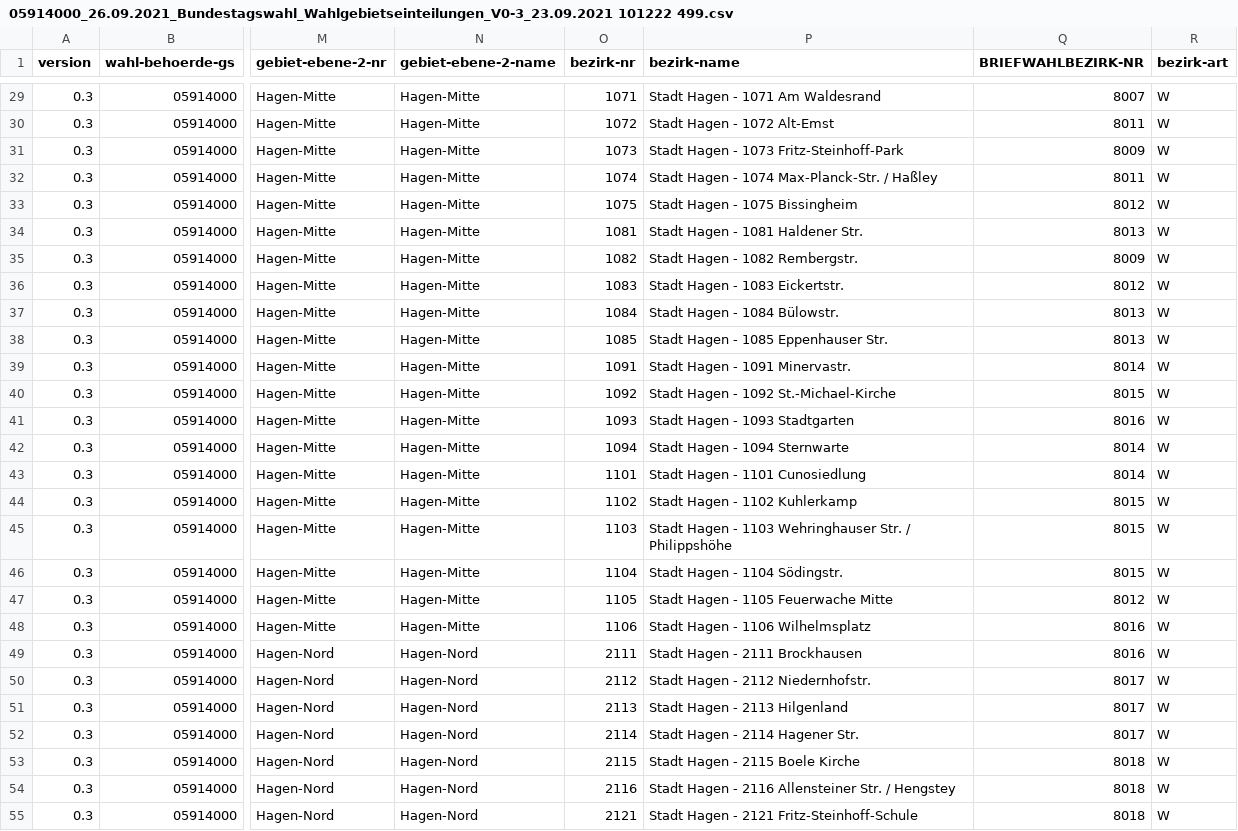
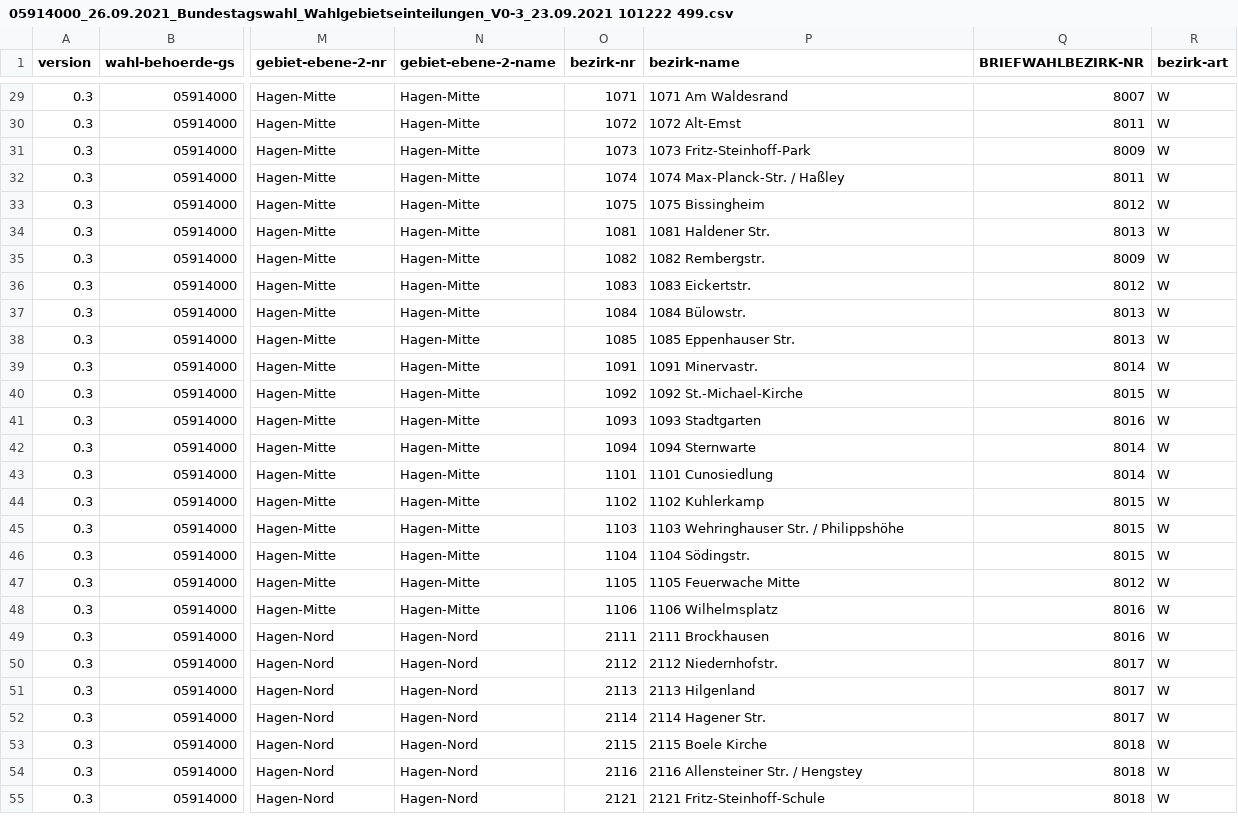
Before and after one commit to fhswf/wahlkarte, a CSV file: src/data/hagen-btw2021/05914000_26.09.2021_Bundestagswahl_Wahlgebietseinteilungen_V0-3_23.09.2021 101222 499.csv, drawn as a sheet; only a part is shown, gaps mark what is left out; the diff covers the shown part only; the diff names each change by its address in the sheet, - before the commit and + after, or states it on an @@ line.

Commit message:
fix Bezirksnamen

```diff
--- a/src/data/hagen-btw2021/05914000_26.09.2021_Bundestagswahl_Wahlgebietseinteilungen_V0-3_23.09.2021 101222 499.csv
+++ b/src/data/hagen-btw2021/05914000_26.09.2021_Bundestagswahl_Wahlgebietseinteilungen_V0-3_23.09.2021 101222 499.csv
-P29 (bezirk-name): Stadt Hagen - 1071 Am Waldesrand
+P29 (bezirk-name): 1071 Am Waldesrand
-P30 (bezirk-name): Stadt Hagen - 1072 Alt-Emst
+P30 (bezirk-name): 1072 Alt-Emst
-P31 (bezirk-name): Stadt Hagen - 1073 Fritz-Steinhoff-Park
+P31 (bezirk-name): 1073 Fritz-Steinhoff-Park
-P32 (bezirk-name): Stadt Hagen - 1074 Max-Planck-Str. / Haßley
+P32 (bezirk-name): 1074 Max-Planck-Str. / Haßley
-P33 (bezirk-name): Stadt Hagen - 1075 Bissingheim
+P33 (bezirk-name): 1075 Bissingheim
-P34 (bezirk-name): Stadt Hagen - 1081 Haldener Str.
+P34 (bezirk-name): 1081 Haldener Str.
-P35 (bezirk-name): Stadt Hagen - 1082 Rembergstr.
+P35 (bezirk-name): 1082 Rembergstr.
-P36 (bezirk-name): Stadt Hagen - 1083 Eickertstr.
+P36 (bezirk-name): 1083 Eickertstr.
-P37 (bezirk-name): Stadt Hagen - 1084 Bülowstr.
+P37 (bezirk-name): 1084 Bülowstr.
-P38 (bezirk-name): Stadt Hagen - 1085 Eppenhauser Str.
+P38 (bezirk-name): 1085 Eppenhauser Str.
-P39 (bezirk-name): Stadt Hagen - 1091 Minervastr.
+P39 (bezirk-name): 1091 Minervastr.
-P40 (bezirk-name): Stadt Hagen - 1092 St.-Michael-Kirche
+P40 (bezirk-name): 1092 St.-Michael-Kirche
-P41 (bezirk-name): Stadt Hagen - 1093 Stadtgarten
+P41 (bezirk-name): 1093 Stadtgarten
-P42 (bezirk-name): Stadt Hagen - 1094 Sternwarte
+P42 (bezirk-name): 1094 Sternwarte
-P43 (bezirk-name): Stadt Hagen - 1101 Cunosiedlung
+P43 (bezirk-name): 1101 Cunosiedlung
-P44 (bezirk-name): Stadt Hagen - 1102 Kuhlerkamp
+P44 (bezirk-name): 1102 Kuhlerkamp
-P45 (bezirk-name): Stadt Hagen - 1103 Wehringhauser Str. / Philippshöhe
+P45 (bezirk-name): 1103 Wehringhauser Str. / Philippshöhe
-P46 (bezirk-name): Stadt Hagen - 1104 Södingstr.
+P46 (bezirk-name): 1104 Södingstr.
-P47 (bezirk-name): Stadt Hagen - 1105 Feuerwache Mitte
+P47 (bezirk-name): 1105 Feuerwache Mitte
-P48 (bezirk-name): Stadt Hagen - 1106 Wilhelmsplatz
+P48 (bezirk-name): 1106 Wilhelmsplatz
-P49 (bezirk-name): Stadt Hagen - 2111 Brockhausen
+P49 (bezirk-name): 2111 Brockhausen
-P50 (bezirk-name): Stadt Hagen - 2112 Niedernhofstr.
+P50 (bezirk-name): 2112 Niedernhofstr.
-P51 (bezirk-name): Stadt Hagen - 2113 Hilgenland
+P51 (bezirk-name): 2113 Hilgenland
-P52 (bezirk-name): Stadt Hagen - 2114 Hagener Str.
+P52 (bezirk-name): 2114 Hagener Str.
-P53 (bezirk-name): Stadt Hagen - 2115 Boele Kirche
+P53 (bezirk-name): 2115 Boele Kirche
-P54 (bezirk-name): Stadt Hagen - 2116 Allensteiner Str. / Hengstey
+P54 (bezirk-name): 2116 Allensteiner Str. / Hengstey
-P55 (bezirk-name): Stadt Hagen - 2121 Fritz-Steinhoff-Schule
+P55 (bezirk-name): 2121 Fritz-Steinhoff-Schule
```
Also changed, not shown: 143 edited cells elsewhere in this file, src/data/hagen-eu2019/05914000_20190526_Europawahl_Wahlgebietseinteilungen_V0-3_20210616T092400.csv.
